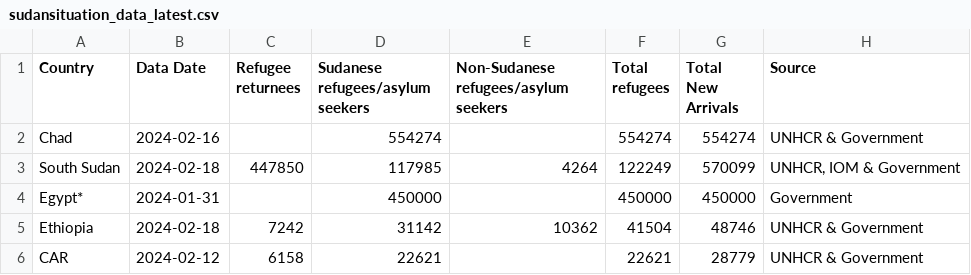
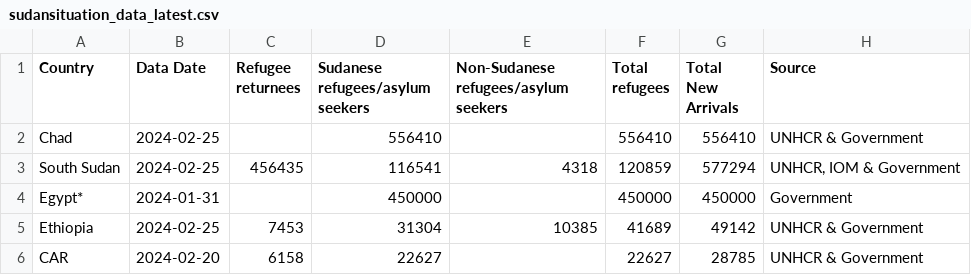
Before and after one commit to rvibek/sudansituation, a CSV file: sudansituation_data_latest.csv, drawn as a sheet.

```diff
--- a/sudansituation_data_latest.csv
+++ b/sudansituation_data_latest.csv
@@ -1,6 +1,6 @@
 Country,Data Date,Refugee returnees,Sudanese refugees/asylum seekers,Non-Sudanese refugees/asylum seekers,Total refugees,Total New Arrivals,Source
-Chad,2024-02-16,,554274,,554274,554274,UNHCR & Government
-South Sudan,2024-02-18,447850,117985,4264,122249,570099,"UNHCR, IOM & Government"
+Chad,2024-02-25,,556410,,556410,556410,UNHCR & Government
+South Sudan,2024-02-25,456435,116541,4318,120859,577294,"UNHCR, IOM & Government"
 Egypt*,2024-01-31,,450000,,450000,450000,Government
-Ethiopia,2024-02-18,7242,31142,10362,41504,48746,UNHCR & Government
-CAR,2024-02-12,6158,22621,,22621,28779,UNHCR & Government
+Ethiopia,2024-02-25,7453,31304,10385,41689,49142,UNHCR & Government
+CAR,2024-02-20,6158,22627,,22627,28785,UNHCR & Government
```
Also changed, not shown: sudansituation_data_historical.csv.
